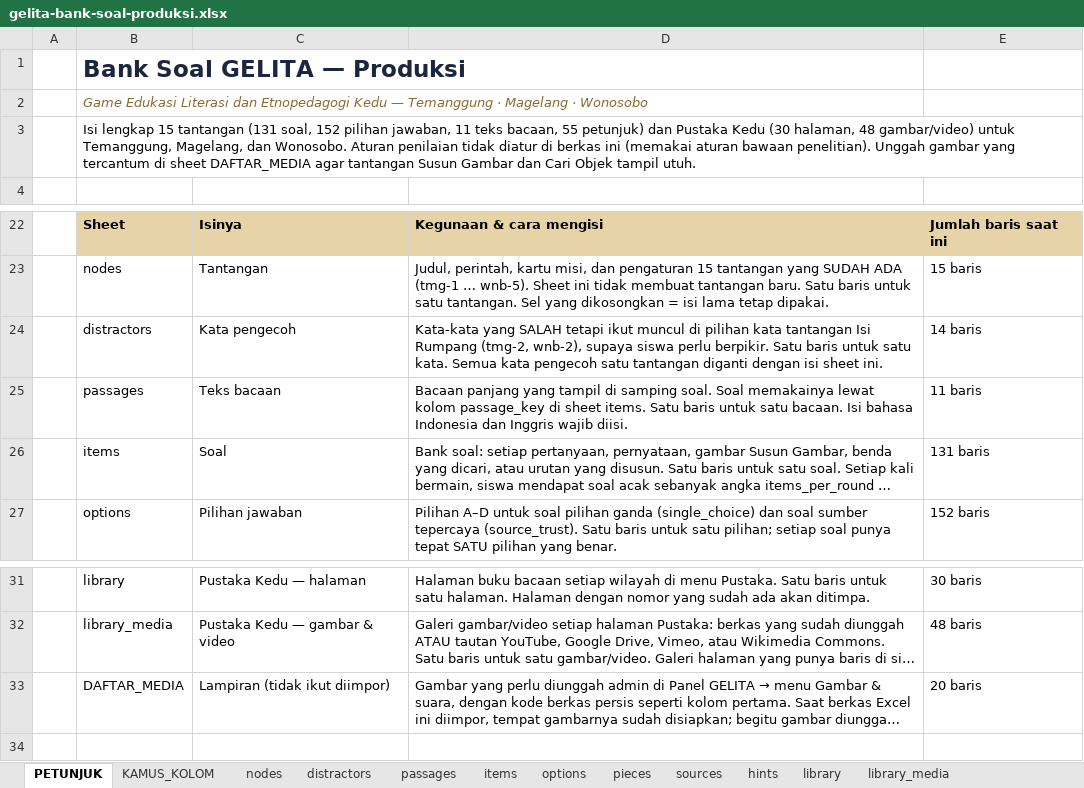
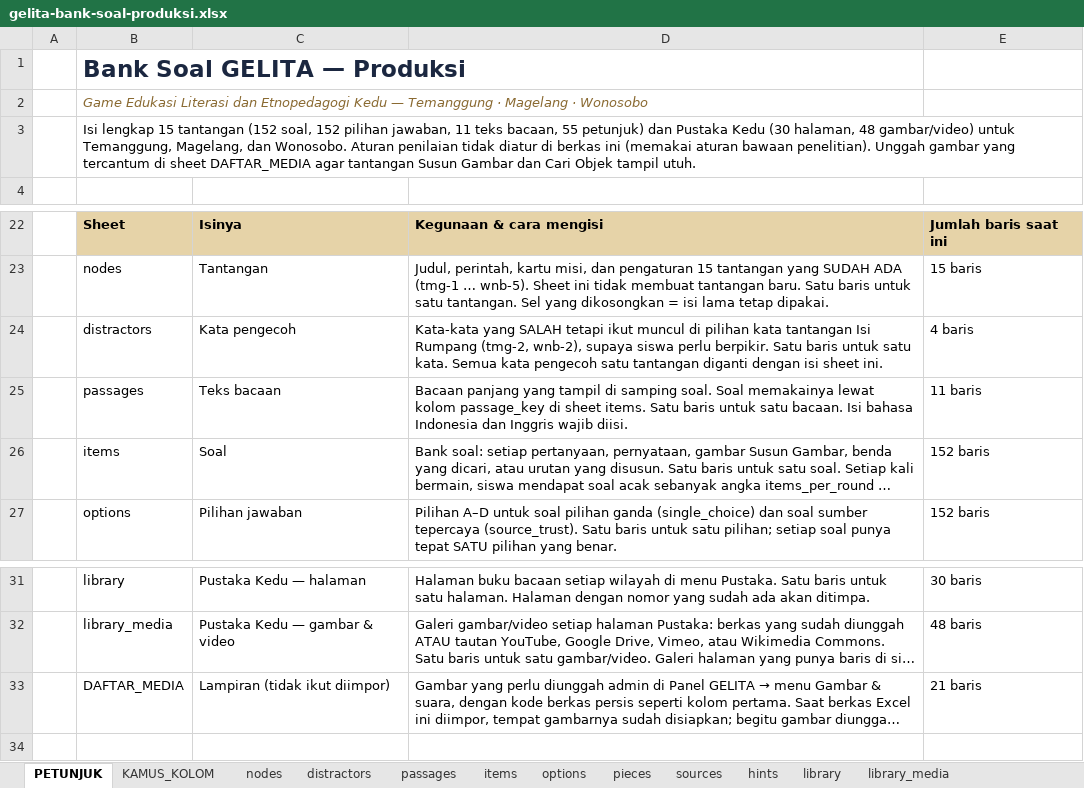
Before and after one commit to arumiforge/gelita, an Excel workbook: docs/bank-soal/gelita-bank-soal-produksi.xlsx, sheet PETUNJUK, drawn as a sheet; only a part is shown, gaps mark what is left out; long unchanged cells end in …; values as stored, in another font and other column widths than the file's, no borders; the diff names each change by its address in the sheet, - before the commit and + after, or states it on an @@ line.

Commit message:
Isi kelas 5: tiga bacaan Isi Rumpang berbasis Bloom dan tiga gambar Susun Gambar per wilayah
- Bank soal: tmg-2, mgl-2, dan wnb-2 kini satu bacaan per wilayah dengan
  3, 5, dan 7 rumpang. Bank kata Temanggung tanpa pengecoh; Magelang dan
  Wonosobo masing-masing ditambah 2 pengecoh. Tingkat Bloom per rumpang:
  C1–C2, C2–C3, dan C3–C4. Draf berstatus needs_verification.
- Susun Gambar: 3 gambar aktif per wilayah. mgl-1 memakai butir baru 4 × 4
  dengan gambar lama. wnb-1 berganti dari Susun Urutan menjadi jigsaw 4 × 4
  (Telaga Warna, Bukit Sikunir, mi ongklok). Butir lama diistirahatkan
  (is_active = 0), tidak dihapus.
- Impor: kolom opsional indicator di sheet nodes, agar wnb-1 terhitung
  budaya. Butir urutan lama tetap literasi/sikap.
- ContentSeeder dan SampleItemSeeder mengikuti rancangan baru.
- BankReadingDataTest mengunci aturan bacaan dan gambar; README bank soal
  memuat tabel Bloom dan aturan menulis bacaan.

```diff
--- a/docs/bank-soal/gelita-bank-soal-produksi.xlsx (sheet PETUNJUK)
+++ b/docs/bank-soal/gelita-bank-soal-produksi.xlsx (sheet PETUNJUK)
-B3: …15 tantangan (131 soal, 152…
+B3: …15 tantangan (152 soal, 152…
-E24: 14 baris
+E24: 4 baris
-E26: 131 baris
+E26: 152 baris
-E33: 20 baris
+E33: 21 baris
```
Also changed, not shown: sheet items, sheet distractors, sheet nodes, sheet DAFTAR_MEDIA, sheet hints, sheet KAMUS_KOLOM, 10 other files.
